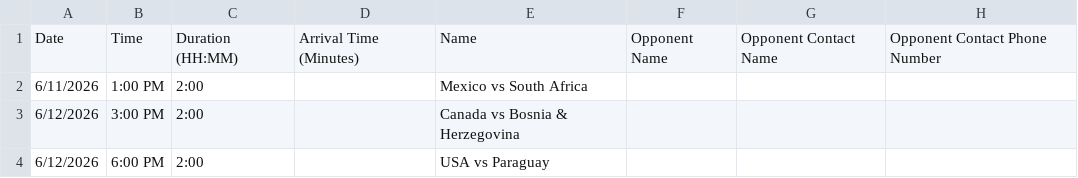
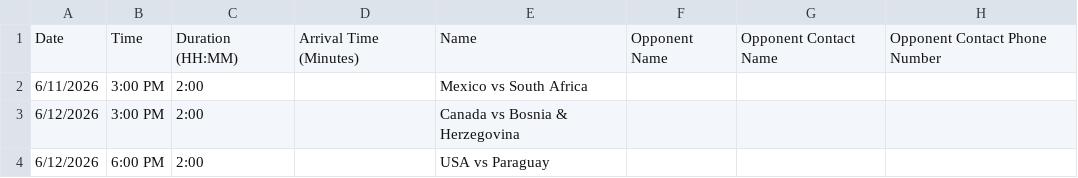
Before and after one commit to osminm/worldcup-teamsnap, a CSV file: worldcup2026_teamsnap.csv, drawn as a sheet; only a part is shown; the diff names each change by its address in the sheet, - before the commit and + after, or states it on an @@ line.

Commit message:
Corrected time

```diff
--- a/worldcup2026_teamsnap.csv
+++ b/worldcup2026_teamsnap.csv
-B2: 1:00 PM
+B2: 3:00 PM
```
